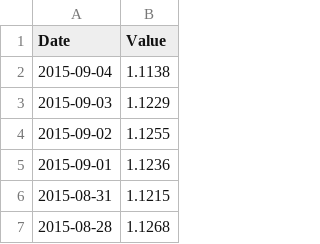
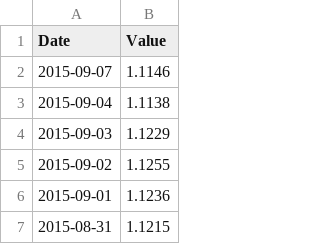
Before and after one commit to quins02/FXRegPric, a CSV file: tmp/Out.csv, drawn as a sheet; only a part is shown; the shorter side is filled out with more unchanged rows.

```diff
--- a/tmp/Out.csv
+++ b/tmp/Out.csv
@@ -1,2 +1,3 @@
 Date,Value
+2015-09-07,1.1146
 2015-09-04,1.1138
```
Also changed, not shown: 38 other files.
